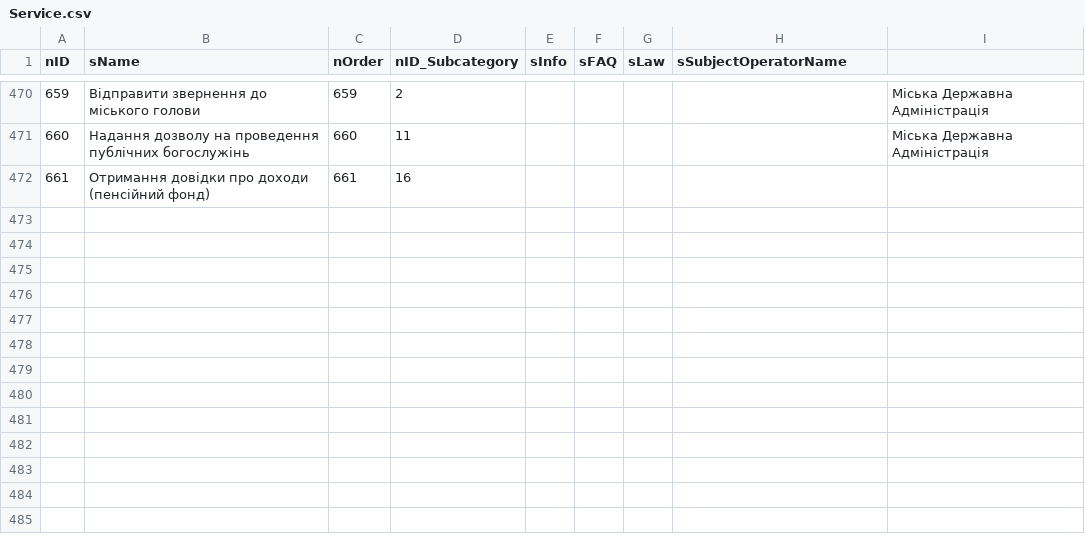
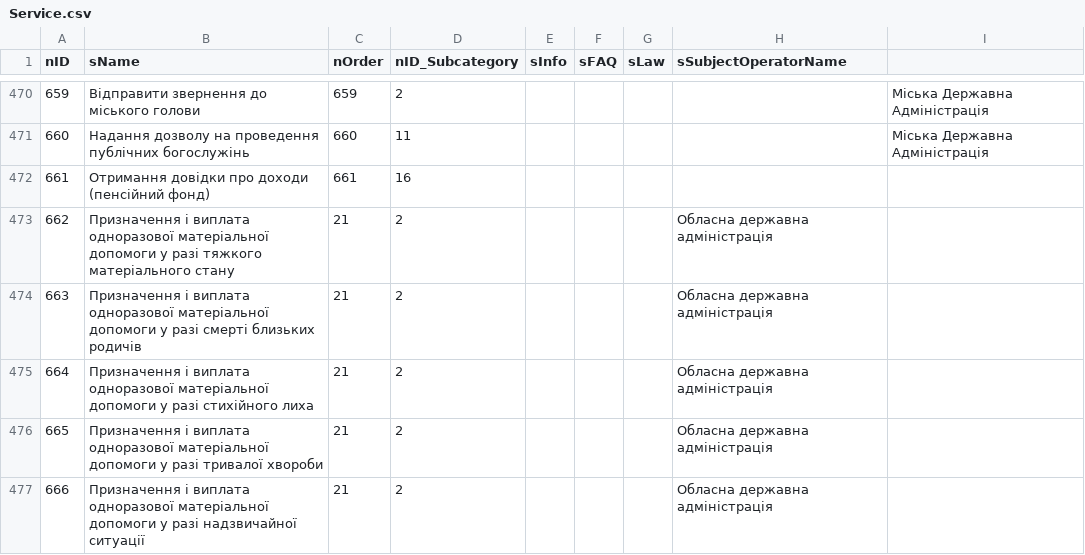
Before and after one commit to e-government-ua/_Kiev, a CSV file: wf-central/src/main/resources/data/Service.csv, drawn as a sheet; only a part is shown, gaps mark what is left out.

```diff
--- a/wf-central/src/main/resources/data/Service.csv
+++ b/wf-central/src/main/resources/data/Service.csv
@@ -472 +472,6 @@ nID;sName;nOrder;nID_Subcategory;sInfo;sFAQ;sLaw;sSubjectOperatorName
 661;Отримання довідки про доходи (пенсійний фонд);661;16;;;;
+662;Призначення і виплата одноразової матеріальної допомоги у разі тяжкого матеріального стану;21;2;;;;Обласна державна адміністрація
+663;Призначення і виплата одноразової матеріальної допомоги у разі смерті близьких родичів;21;2;;;;Обласна державна адміністрація
+664;Призначення і виплата одноразової матеріальної допомоги у разі стихійного лиха;21;2;;;;Обласна державна адміністрація
+665;Призначення і виплата одноразової матеріальної допомоги у разі тривалої хвороби;21;2;;;;Обласна державна адміністрація
+666;Призначення і виплата одноразової матеріальної допомоги у разі надзвичайної ситуації;21;2;;;;Обласна державна адміністрація
```
Also changed, not shown: wf-central/src/main/resources/data/ServiceData.csv.
